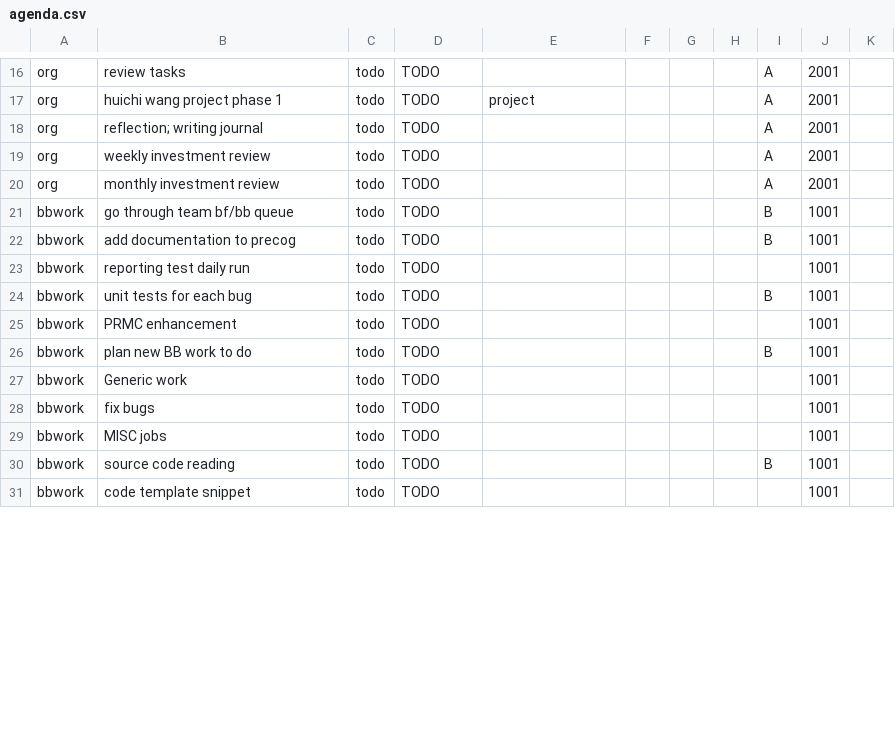
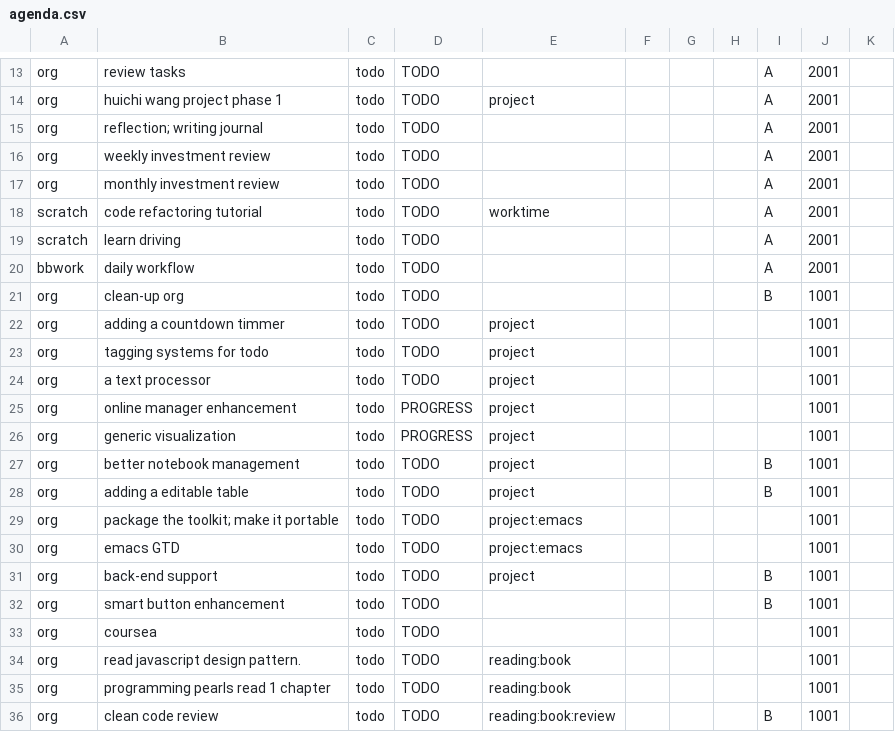
Before and after one commit to ggppwx/note, a CSV file: csv/agenda.csv, drawn as a sheet; only a part is shown, gaps mark what is left out; the diff covers the shown part only.

```diff
--- a/csv/agenda.csv
+++ b/csv/agenda.csv
@@ -20,12 +17,20 @@ org,weekly investment review,todo,TODO,,,,,A,2001,
 org,monthly investment review,todo,TODO,,,,,A,2001,
-bbwork,go through team bf/bb queue,todo,TODO,,,,,B,1001,
-bbwork,add documentation to precog,todo,TODO,,,,,B,1001,
-bbwork,reporting test daily run,todo,TODO,,,,,,1001,
-bbwork,unit tests for each bug,todo,TODO,,,,,B,1001,
-bbwork,PRMC enhancement,todo,TODO,,,,,,1001,
-bbwork,plan new BB work to do,todo,TODO,,,,,B,1001,
-bbwork,Generic work,todo,TODO,,,,,,1001,
-bbwork,fix bugs,todo,TODO,,,,,,1001,
-bbwork,MISC jobs,todo,TODO,,,,,,1001,
-bbwork,source code reading,todo,TODO,,,,,B,1001,
-bbwork,code template snippet,todo,TODO,,,,,,1001,
+scratch,code refactoring tutorial,todo,TODO,worktime,,,,A,2001,
+scratch,learn driving,todo,TODO,,,,,A,2001,
+bbwork,daily workflow,todo,TODO,,,,,A,2001,
+org,clean-up org,todo,TODO,,,,,B,1001,
+org,adding a countdown timmer,todo,TODO,project,,,,,1001,
+org,tagging systems for todo,todo,TODO,project,,,,,1001,
+org,a text processor,todo,TODO,project,,,,,1001,
+org,online manager enhancement,todo,PROGRESS,project,,,,,1001,
+org,generic visualization,todo,PROGRESS,project,,,,,1001,
+org,better notebook management,todo,TODO,project,,,,B,1001,
+org,adding a editable table,todo,TODO,project,,,,B,1001,
+org,package the toolkit; make it portable,todo,TODO,project:emacs,,,,,1001,
+org,emacs GTD,todo,TODO,project:emacs,,,,,1001,
+org,back-end support,todo,TODO,project,,,,B,1001,
+org,smart button enhancement,todo,TODO,,,,,B,1001,
+org,coursea,todo,TODO,,,,,,1001,
+org,read javascript design pattern.,todo,TODO,reading:book,,,,,1001,
+org,programming pearls read 1 chapter,todo,TODO,reading:book,,,,,1001,
+org,clean code review,todo,TODO,reading:book:review,,,,B,1001,
```
Also changed, not shown: 3 added rows, 9 removed rows, 13 moved rows and 47 edited cells elsewhere in this file, 8 other files.
